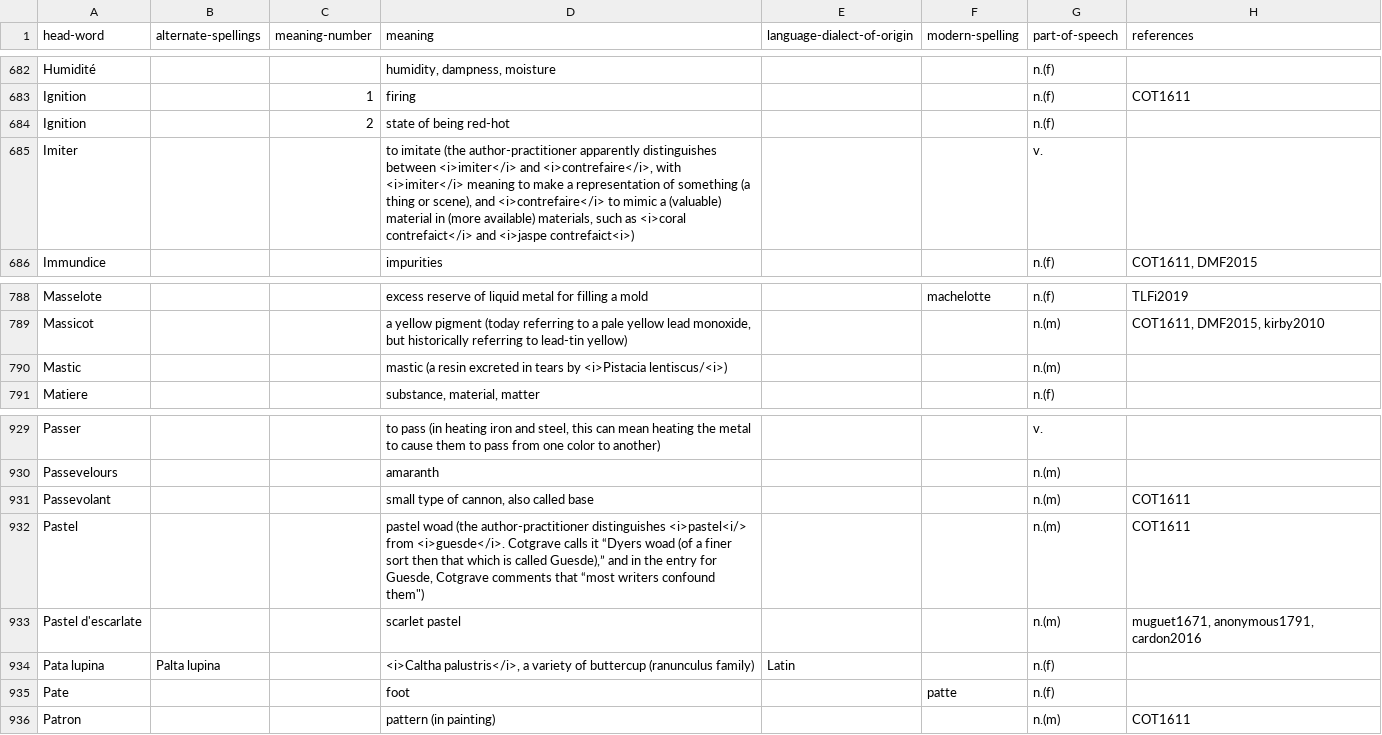
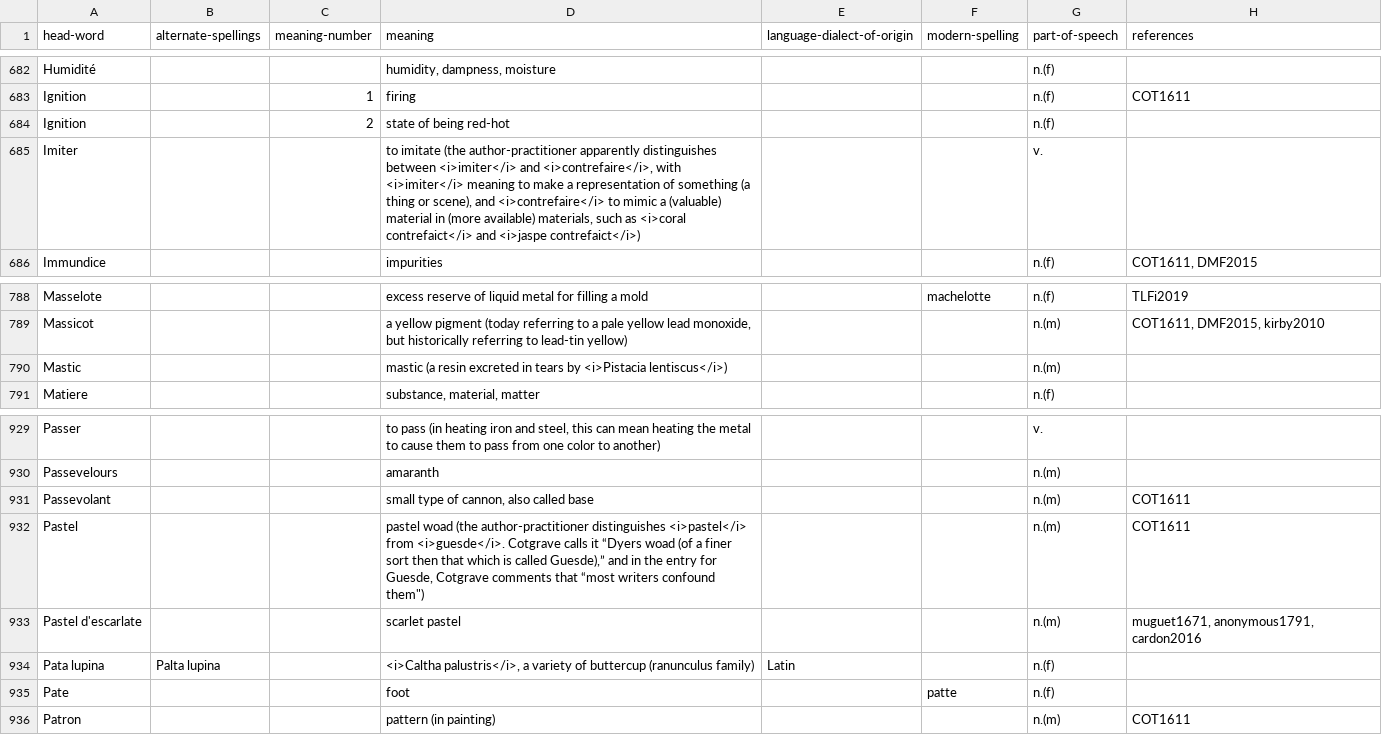
Before and after one commit to cu-mkp/m-k-manuscript-data, a CSV file: metadata/DCE-glossary-table.csv, drawn as a sheet; only a part is shown, gaps mark what is left out; the diff names each change by its address in the sheet, - before the commit and + after, or states it on an @@ line.

```diff
--- a/metadata/DCE-glossary-table.csv
+++ b/metadata/DCE-glossary-table.csv
-D685 (meaning): …and <i>jaspe contrefaict<i>)
+D685 (meaning): …and <i>jaspe contrefaict</i>)
-D790 (meaning): …by <i>Pistacia lentiscus/<i>)
+D790 (meaning): …by <i>Pistacia lentiscus</i>)
-D932 (meaning): …author-practitioner distinguishes <i>pastel<i/> from <i>guesde</i>.…
+D932 (meaning): …author-practitioner distinguishes <i>pastel</i> from <i>guesde</i>.…
```
Also changed, not shown: 3 other files.
